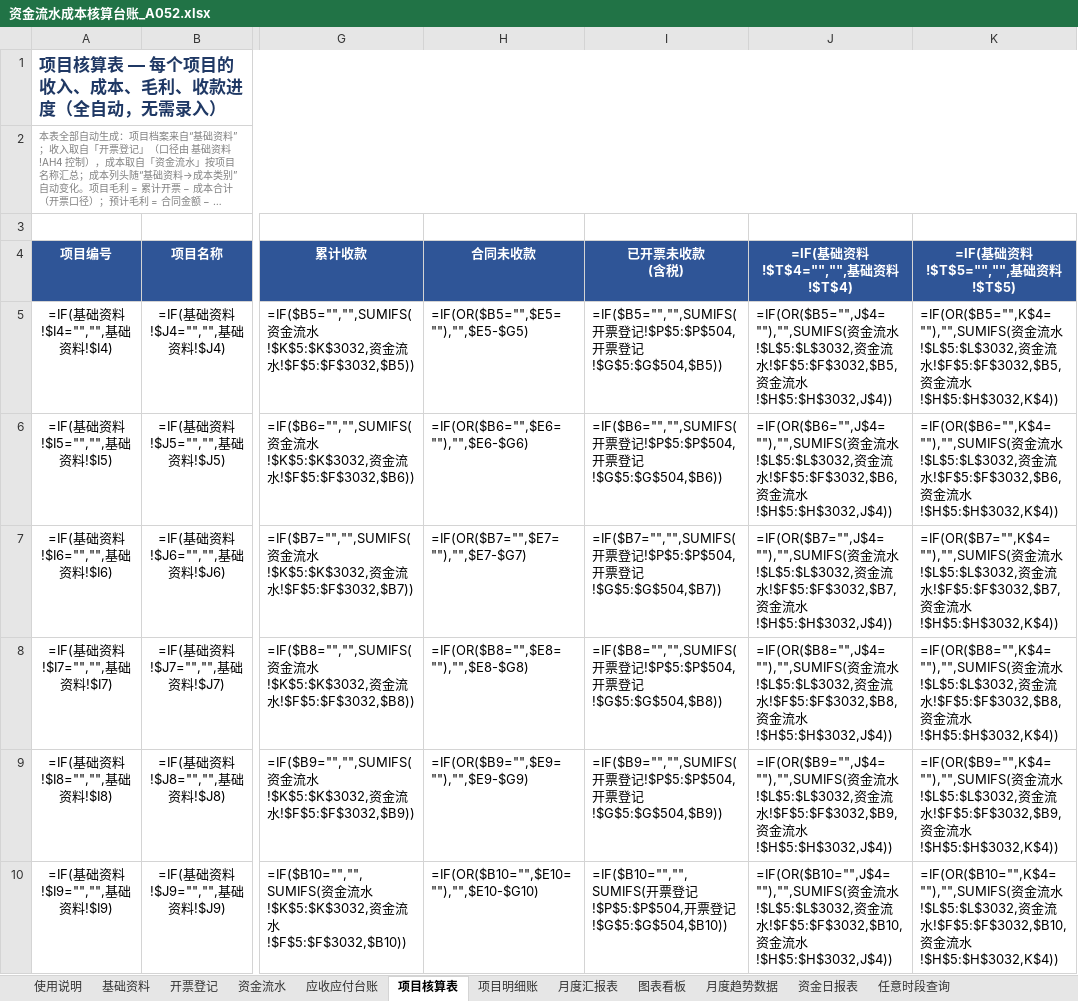
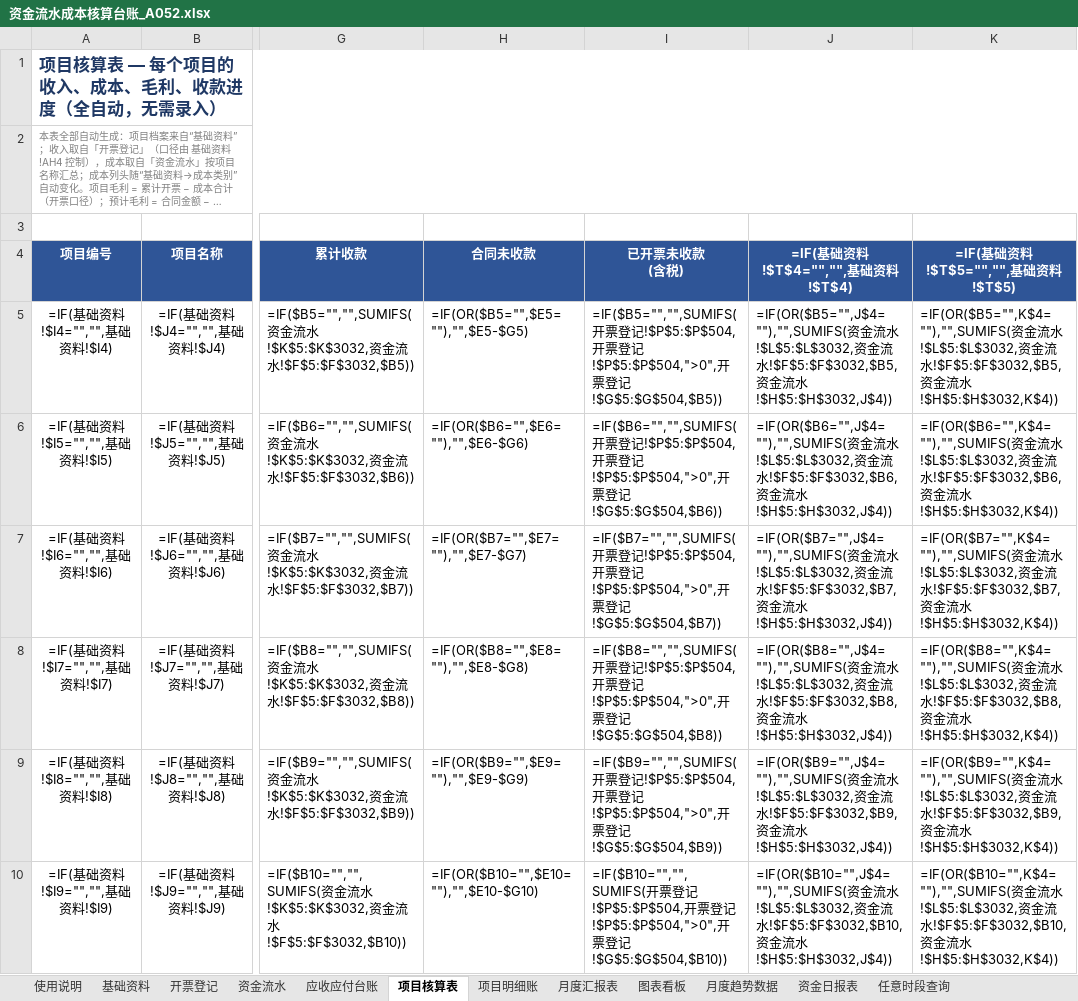
Before and after one commit to guadaluperay1933-hash/temp, an Excel workbook: A052_资金流水成本核算台账/资金流水成本核算台账_A052.xlsx, sheet 项目核算表, drawn as a sheet; only a part is shown, gaps mark what is left out; long unchanged cells end in …; values as stored, in another font and other column widths than the file's, no borders; formulas without a stored value are shown as written; the diff covers the shown part only; the diff names each change by its address in the sheet, - before the commit and + after, or states it on an @@ line.

```diff
--- a/A052_资金流水成本核算台账/资金流水成本核算台账_A052.xlsx (sheet 项目核算表)
+++ b/A052_资金流水成本核算台账/资金流水成本核算台账_A052.xlsx (sheet 项目核算表)
-I5 (已开票未收款 (含税)): …登记!$G$5:$G$504,$B5))
+I5 (已开票未收款 (含税)): …登记!$P$5:$P$504,">0",开票登记!$G$5:$G$504,$B5))
-I6 (已开票未收款 (含税)): …登记!$G$5:$G$504,$B6))
+I6 (已开票未收款 (含税)): …登记!$P$5:$P$504,">0",开票登记!$G$5:$G$504,$B6))
-I7 (已开票未收款 (含税)): …登记!$G$5:$G$504,$B7))
+I7 (已开票未收款 (含税)): …登记!$P$5:$P$504,">0",开票登记!$G$5:$G$504,$B7))
-I8 (已开票未收款 (含税)): …登记!$G$5:$G$504,$B8))
+I8 (已开票未收款 (含税)): …登记!$P$5:$P$504,">0",开票登记!$G$5:$G$504,$B8))
-I9 (已开票未收款 (含税)): …登记!$G$5:$G$504,$B9))
+I9 (已开票未收款 (含税)): …登记!$P$5:$P$504,">0",开票登记!$G$5:$G$504,$B9))
-I10 (已开票未收款 (含税)): …登记!$G$5:$G$504,$B10))
+I10 (已开票未收款 (含税)): …登记!$P$5:$P$504,">0",开票登记!$G$5:$G$504,$B10))
```
Also changed, not shown: 144 edited cells elsewhere in this sheet, sheet 资金流水, sheet 开票登记, sheet 应收应付台账, sheet 月度汇报表, sheet 使用说明, sheet 项目明细账, hidden cells, charts or pictures, 5 other files.
